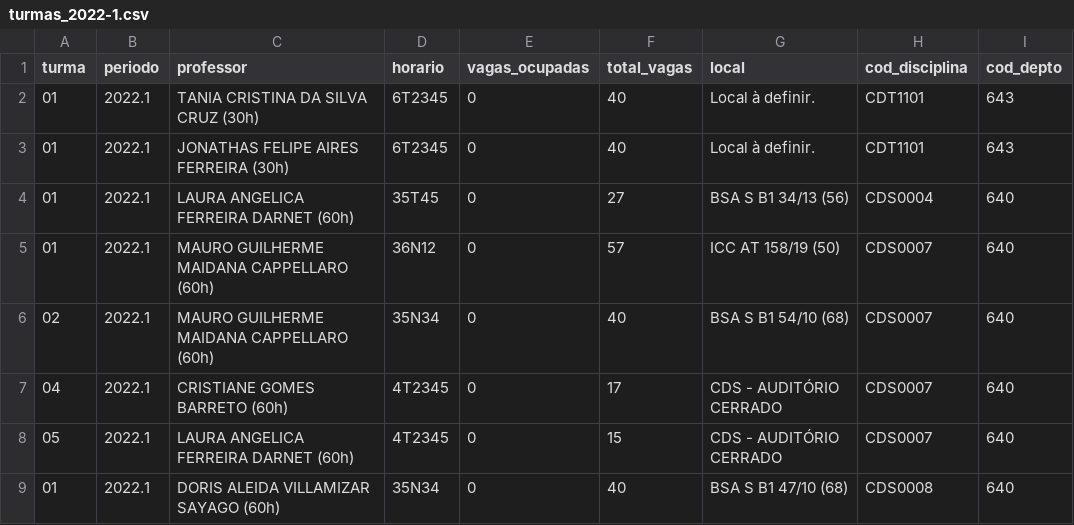
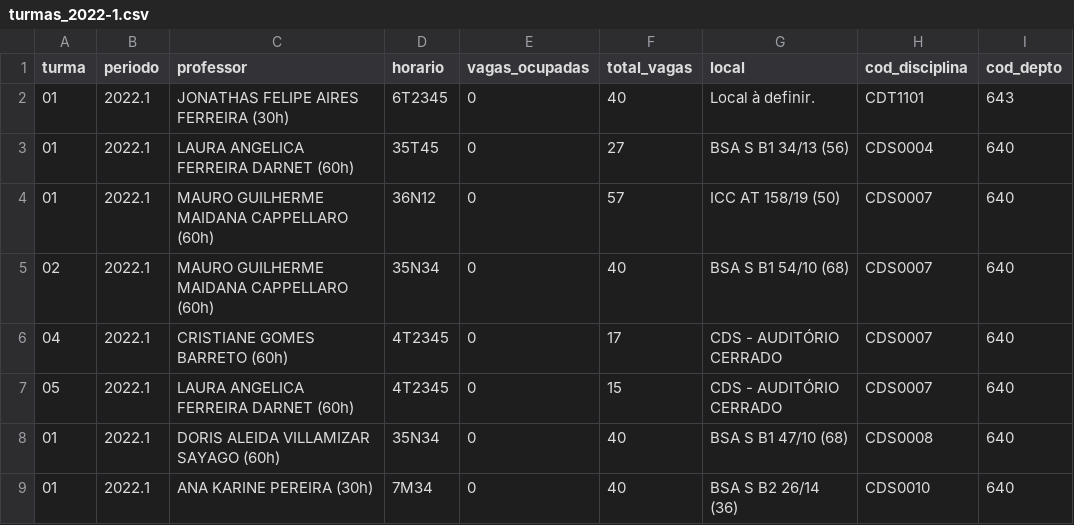
Before and after one commit to enzzoMs/AvaliaUNB, a CSV file: AvaliaUNB/src/jvmMain/resources/database/data/2022.1/turmas_2022-1.csv, drawn as a sheet; only a part is shown; the shorter side is filled out with more unchanged rows.

```diff
--- a/AvaliaUNB/src/jvmMain/resources/database/data/2022.1/turmas_2022-1.csv
+++ b/AvaliaUNB/src/jvmMain/resources/database/data/2022.1/turmas_2022-1.csv
@@ -1,3 +1,2 @@
 turma,periodo,professor,horario,vagas_ocupadas,total_vagas,local,cod_disciplina,cod_depto
-01,2022.1,TANIA CRISTINA DA SILVA CRUZ (30h),6T2345,0,40,Local à definir.,CDT1101,643
 01,2022.1,JONATHAS FELIPE AIRES FERREIRA (30h),6T2345,0,40,Local à definir.,CDT1101,643
```
Also changed, not shown: AvaliaUNB/src/jvmMain/resources/database/data/2022.1/departamentos_2022-1.csv, AvaliaUNB/src/jvmMain/resources/database/data/2022.2/departamentos_2022-2.csv, 27 other files.
